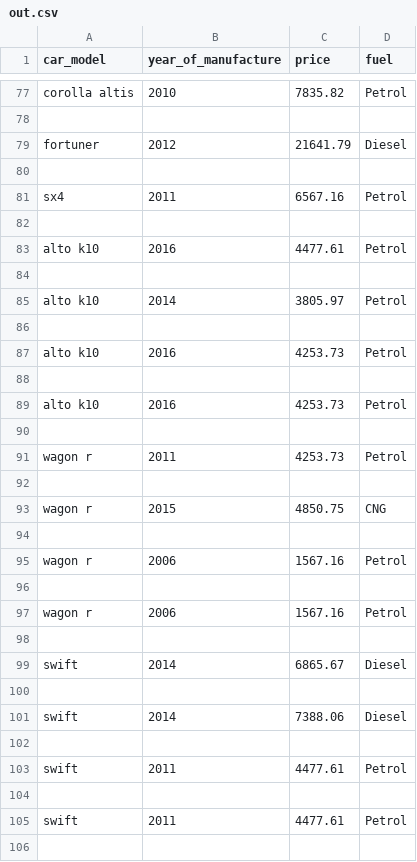
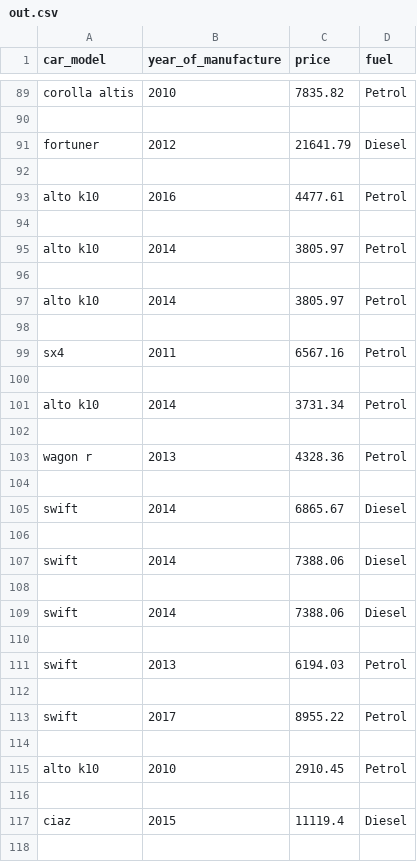
Before and after one commit to LasseTBergmannArtefact/workshop, a CSV file: out.csv, drawn as a sheet; only a part is shown, gaps mark what is left out; the shorter side is filled out with more unchanged rows; the diff covers the shown part only.

```diff
--- a/out.csv
+++ b/out.csv
@@ -80,4 +92,2 @@ fortuner,2012,21641.79,Diesel
 
-sx4,2011,6567.16,Petrol
-
 alto k10,2016,4477.61,Petrol
@@ -86,13 +96,9 @@ alto k10,2014,3805.97,Petrol
 
-alto k10,2016,4253.73,Petrol
+alto k10,2014,3805.97,Petrol
 
-alto k10,2016,4253.73,Petrol
+sx4,2011,6567.16,Petrol
 
-wagon r,2011,4253.73,Petrol
+alto k10,2014,3731.34,Petrol
 
-wagon r,2015,4850.75,CNG
-
-wagon r,2006,1567.16,Petrol
-
-wagon r,2006,1567.16,Petrol
+wagon r,2013,4328.36,Petrol
 
@@ -102,5 +108,5 @@ swift,2014,7388.06,Diesel
 
-swift,2011,4477.61,Petrol
+swift,2014,7388.06,Diesel
 
-swift,2011,4477.61,Petrol
+swift,2013,6194.03,Petrol
 
```
Also changed, not shown: 42 added rows, 26 removed rows, 8 moved rows and 15 edited cells elsewhere in this file, 1 other file.
